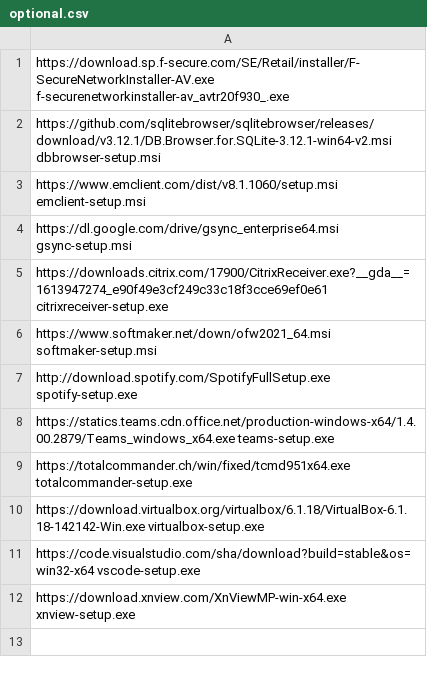
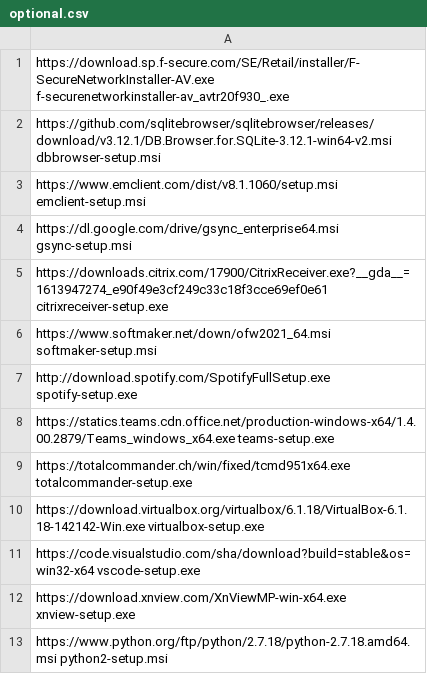
Before and after one commit to ronioncloud/w10install, a CSV file: software/optional.csv, drawn as a sheet.

```diff
--- a/software/optional.csv
+++ b/software/optional.csv
@@ -12 +12,2 @@ https://code.visualstudio.com/sha/download?build=stable&os=win32-x64 vscode-setu
 https://download.xnview.com/XnViewMP-win-x64.exe xnview-setup.exe
+https://www.python.org/ftp/python/2.7.18/python-2.7.18.amd64.msi python2-setup.msi
```
Also changed, not shown: software/basic.csv, 4 other files.
